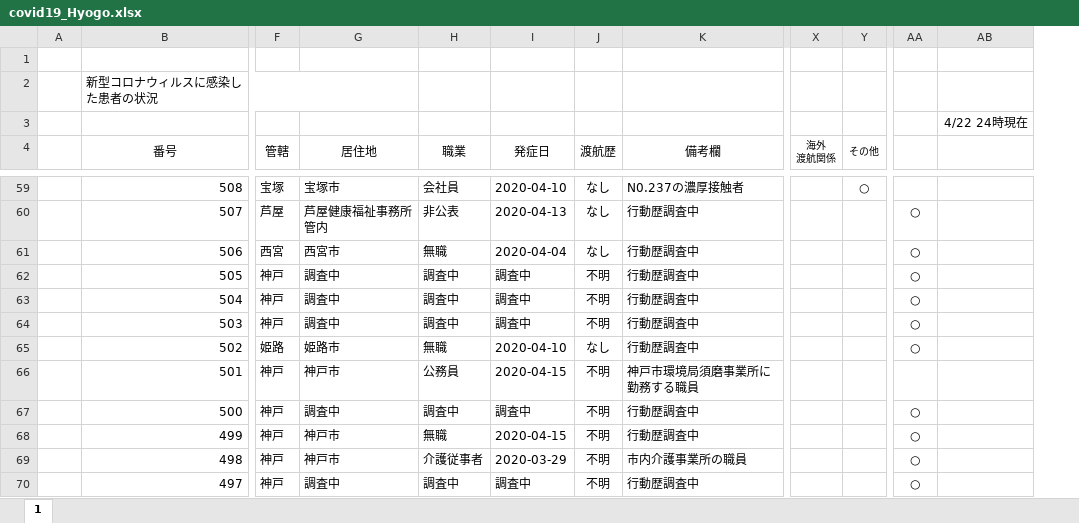
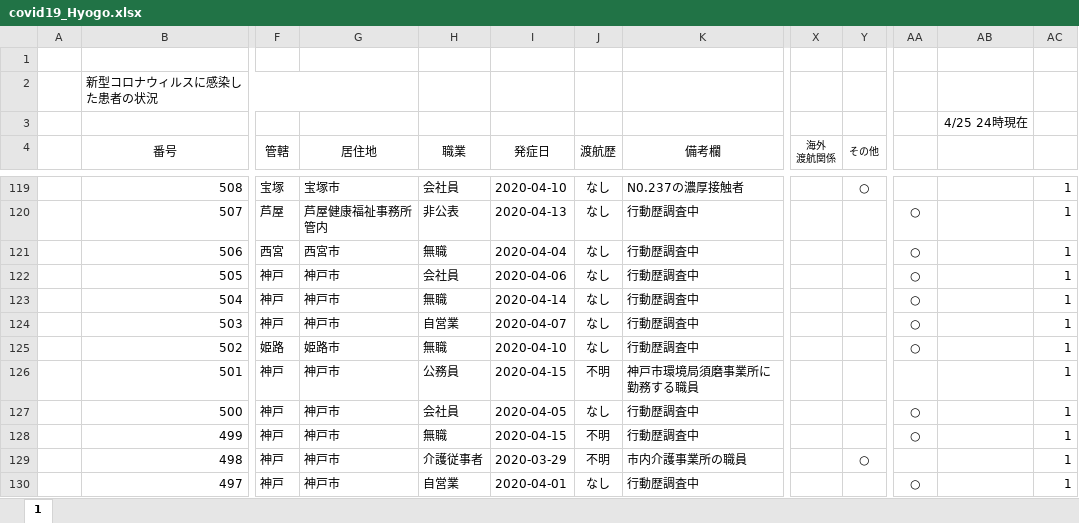
Before and after one commit to Kentaro-Kamada/covid19_prefecture, an Excel workbook: data/covid19_Hyogo.xlsx, sheet 1, drawn as a sheet; only a part is shown, gaps mark what is left out; values as stored, in another font and other column widths than the file's, no borders; addresses are those after the commit; the diff covers the shown part only; the diff names each change by its address in the sheet, - before the commit and + after, or states it on an @@ line.

```diff
--- a/data/covid19_Hyogo.xlsx (sheet 1)
+++ b/data/covid19_Hyogo.xlsx (sheet 1)
+column AC, rows 119-130: all 1
-AB3: 4/22 24時現在
+AB3: 4/25 24時現在
-G122:G124 (居住地): 調査中
+G122:G124 (居住地): 神戸市
-H122 (職業): 調査中
+H122 (職業): 会社員
-I122 (発症日): 調査中
+I122 (発症日): 2020-04-06
-J122:J124 (渡航歴): 不明
+J122:J124 (渡航歴): なし
-H123 (職業): 調査中
+H123 (職業): 無職
-I123 (発症日): 調査中
+I123 (発症日): 2020-04-14
-H124 (職業): 調査中
+H124 (職業): 自営業
-I124 (発症日): 調査中
+I124 (発症日): 2020-04-07
-G127 (居住地): 調査中
+G127 (居住地): 神戸市
-H127 (職業): 調査中
+H127 (職業): 会社員
-I127 (発症日): 調査中
+I127 (発症日): 2020-04-05
-J127 (渡航歴): 不明
+J127 (渡航歴): なし
-Y129 (その他): (empty)
+Y129 (その他): ○
-AA129: ○
+AA129: (empty)
-G130 (居住地): 調査中
+G130 (居住地): 神戸市
-H130 (職業): 調査中
+H130 (職業): 自営業
-I130 (発症日): 調査中
+I130 (発症日): 2020-04-01
-J130 (渡航歴): 不明
+J130 (渡航歴): なし
```
Also changed, not shown: 60 added rows and 139 edited cells elsewhere in this sheet, formulas that keep their value, data/covid19_Osaka.xlsx, 9 other files.
